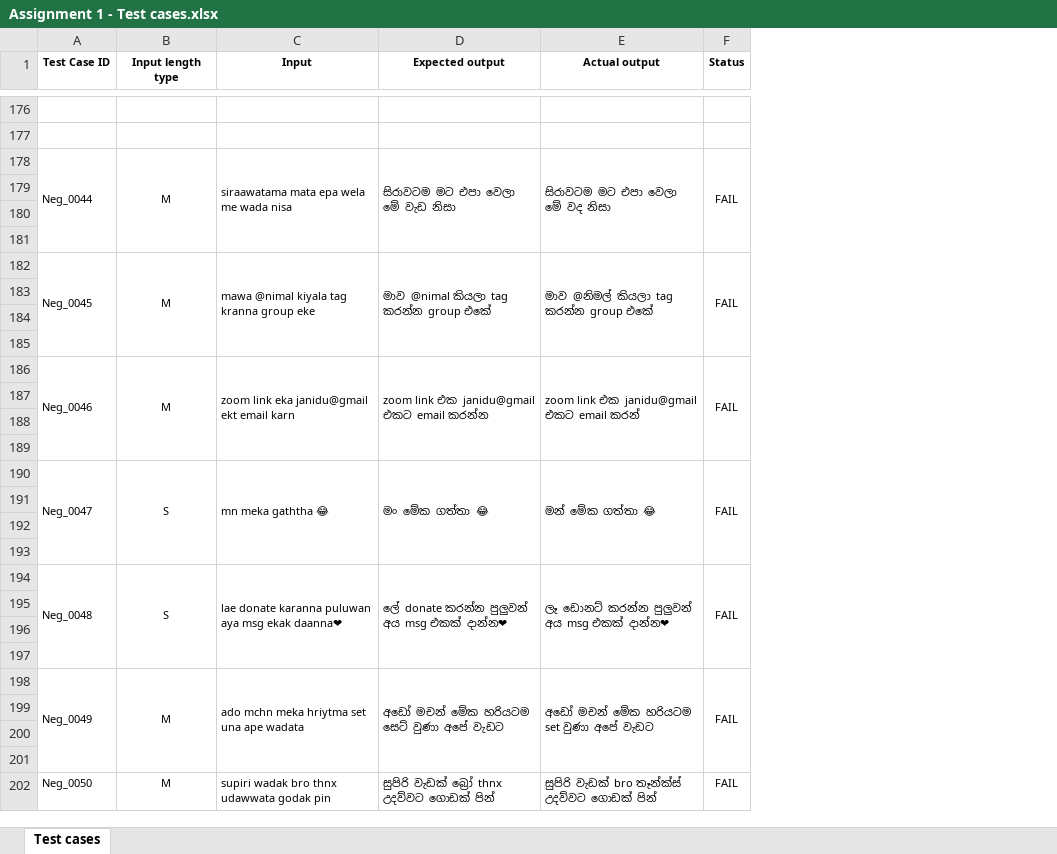
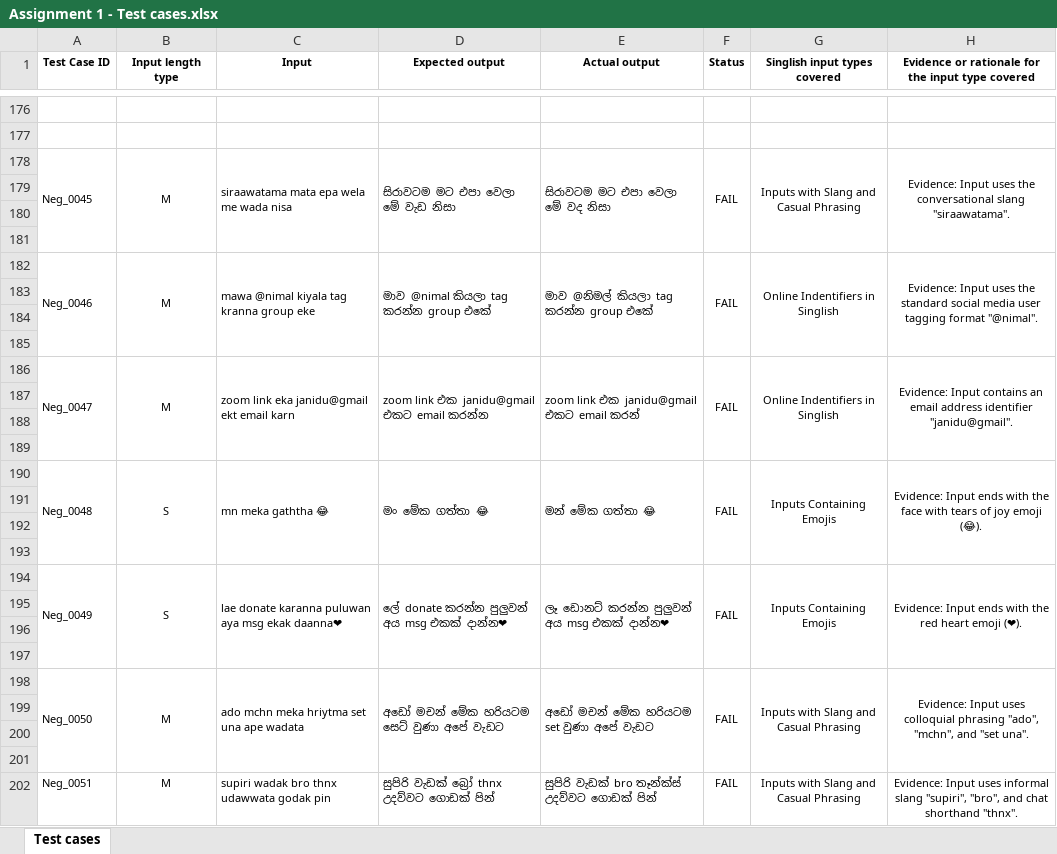
Before and after one commit to JaniduVirunaka/test_automation, an Excel workbook: Assignment 1 - Test cases.xlsx, sheet Test cases, drawn as a sheet; only a part is shown, gaps mark what is left out; values as stored, in another font and other column widths than the file's, no borders; the diff covers the shown part only; the diff names each change by its address in the sheet, - before the commit and + after, or states it on an @@ line.

```diff
--- a/Assignment 1 - Test cases.xlsx (sheet Test cases)
+++ b/Assignment 1 - Test cases.xlsx (sheet Test cases)
+column G (Singlish input types covered), rows 178-202: Inputs with Slang and Casual Phrasing |  |  |  | Online Indentifiers in Singlish |  |  |  | Online Indentifiers in Singlish |  |  |  | Inputs Containing Emojis |  |  |  | Inputs Containing Emojis |  |  |  | Inputs with Slang and Casual Phrasing |  |  |  | Inputs with Slang and Casual Phrasing
+column H, row 1: Evidence or rationale for the input type covered; rows 178-202: Evidence: Input uses the conversational slang "siraawatama". |  |  |  | Evidence: Input uses the standard social media user tagging format "@nimal". |  |  |  | Evidence: Input contains an email address identifier "janidu@gmail". |  |  |  | Evidence: Input ends with the face with tears of joy emoji (😂). |  |  |  | Evidence: Input ends with the red heart emoji (❤). |  |  |  | Evidence: Input uses colloquial phrasing "ado", "mchn", and "set una". |  |  |  | Evidence: Input uses informal slang "supiri", "bro", and chat shorthand "thnx".
-A178 (Test Case ID): Neg_0044
+A178 (Test Case ID): Neg_0045
-A182 (Test Case ID): Neg_0045
+A182 (Test Case ID): Neg_0046
-A186 (Test Case ID): Neg_0046
+A186 (Test Case ID): Neg_0047
-A190 (Test Case ID): Neg_0047
+A190 (Test Case ID): Neg_0048
-A194 (Test Case ID): Neg_0048
+A194 (Test Case ID): Neg_0049
-A198 (Test Case ID): Neg_0049
+A198 (Test Case ID): Neg_0050
-A202 (Test Case ID): Neg_0050
+A202 (Test Case ID): Neg_0051
```
Also changed, not shown: 14 edited cells elsewhere in this sheet.
